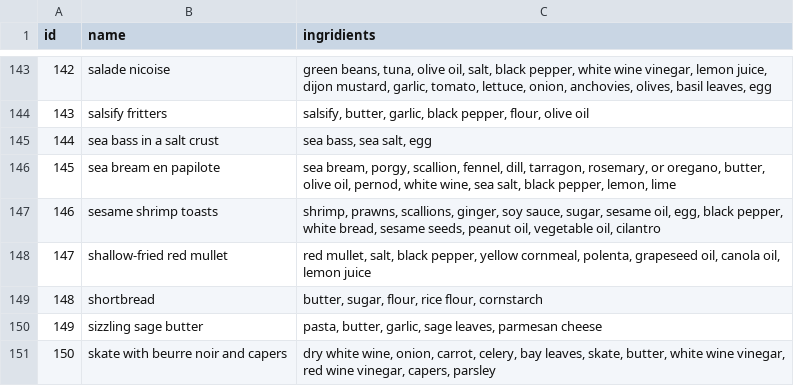
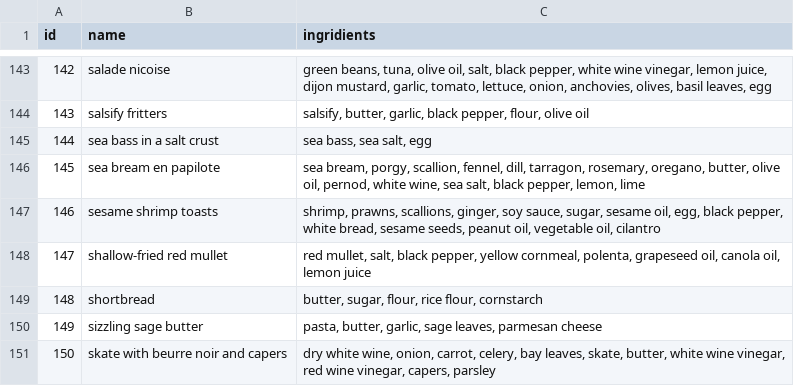
Before and after one commit to Oleksl888/ultimate_cookbook, a CSV file: cookbook.csv, drawn as a sheet; only a part is shown, gaps mark what is left out; the diff names each change by its address in the sheet, - before the commit and + after, or states it on an @@ line.

```diff
--- a/cookbook.csv
+++ b/cookbook.csv
-C146 (ingridients): …tarragon, rosemary, or oregano, butter,…
+C146 (ingridients): …tarragon, rosemary, oregano, butter,…
```
Also changed, not shown: 43 other files.
